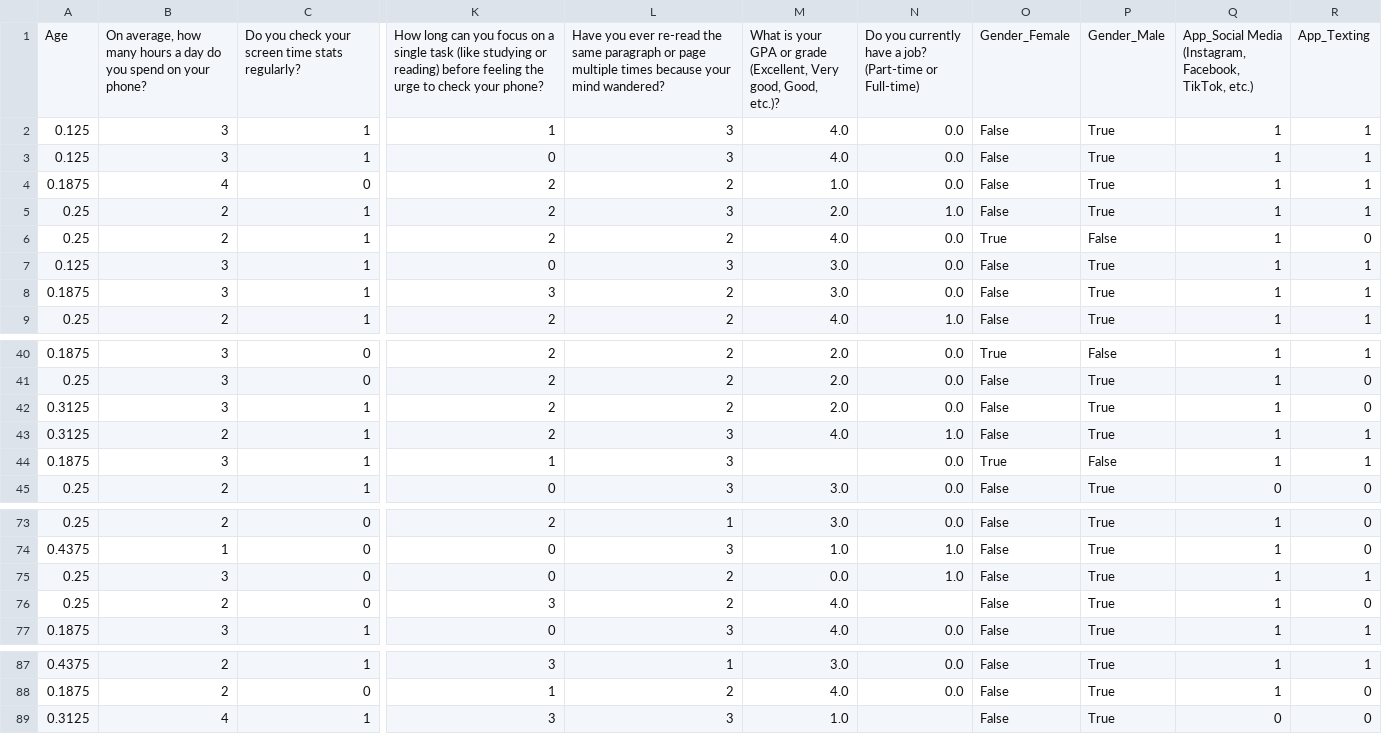
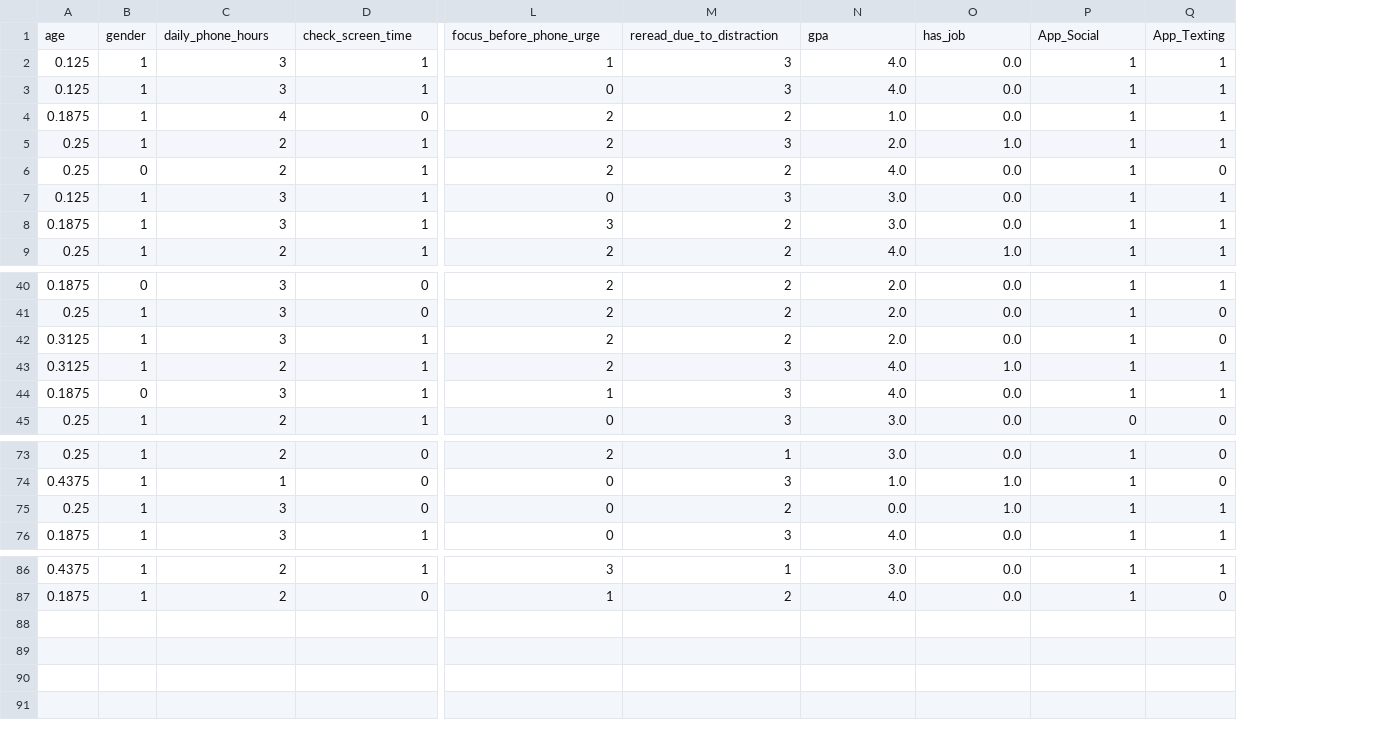
Before and after one commit to HusseinHanafy207/Phone_Addiction_Project, a CSV file: preprocessed_phone_usage_data.csv, drawn as a sheet; only a part is shown, gaps mark what is left out; removed rows and columns are numbered as before the commit, all else as after; rows hold the shown columns only; the diff names each change by its address in the sheet, - before the commit and + after, or states it on an @@ line.

```diff
--- a/preprocessed_phone_usage_data.csv
+++ b/preprocessed_phone_usage_data.csv
+column B, rows 2-9: 1 | 1 | 1 | 1 | 0 | 1 | 1 | 1; rows 40-45: 0 | 1 | 1 | 1 | 0 | 1; rows 73-76: all 1; rows 86-87: 1 | 1
-column O, rows 2-9: False | False | False | False | True | False | False | False; rows 40-45: True | False | False | False | True | False; rows 73-75: all False; row 77: False; rows 87-88: False | False
-column P, rows 2-9: True | True | True | True | False | True | True | True; rows 40-45: False | True | True | True | False | True; rows 73-75: all True; row 77: True; rows 87-88: True | True
-row 1: Age | On average, how many hours a day do you spend on your phone? | Do you check your screen time stats regularly? | How long can you focus on a single task (like studying or reading) before feeling the urge to check your phone? | Have you ever re-read the same paragraph or page multiple times because your mind wandered? | What is your GPA or grade (Excellent, Very good, Good, etc.)? | Do you currently have a job? (Part-time or Full-time) | Gender_Female | Gender_Male | App_Social Media (Instagram, Facebook, TikTok, etc.) | App_Texting
+row 1: age | gender | daily_phone_hours | check_screen_time | focus_before_phone_urge | reread_due_to_distraction | gpa | has_job | App_Social | App_Texting
-N44: (empty)
+N44: 4.0
-row 76: 0.25 | 2 | 0 | 3 | 2 | 4.0 |  | False | True | 1 | 0
-row 89: 0.3125 | 4 | 1 | 3 | 3 | 1.0 |  | False | True | 0 | 0
```
Also changed, not shown: 4 other files.
